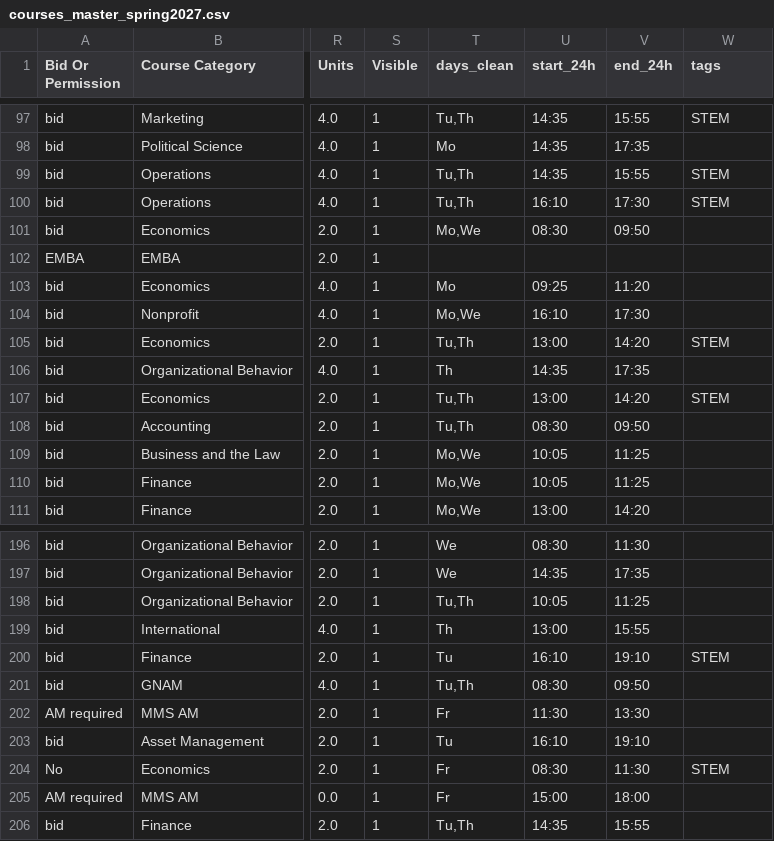
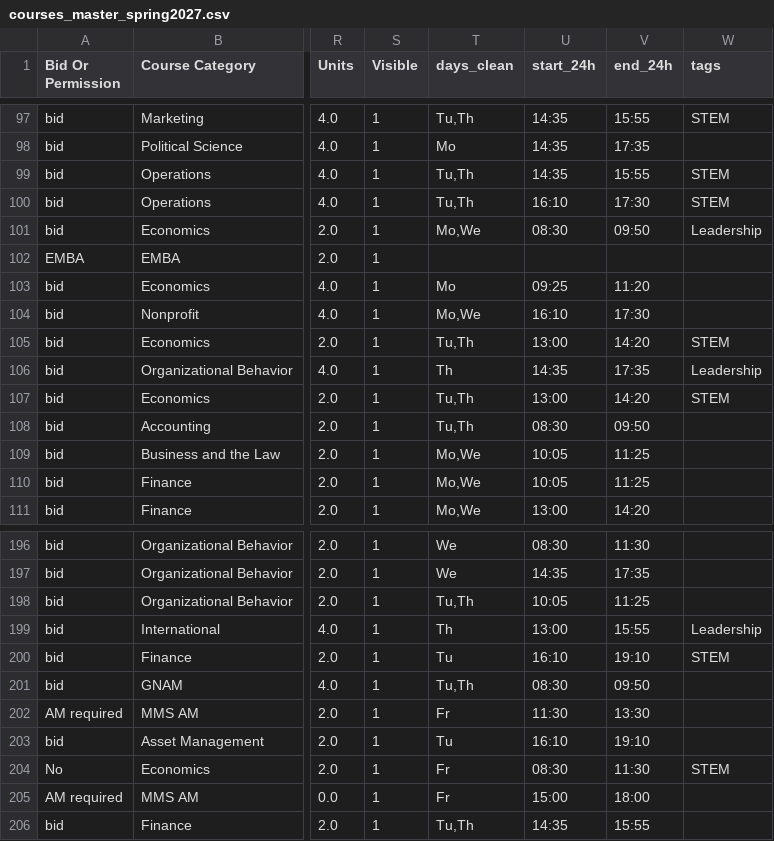
Before and after one commit to benjaminpascu/yale-som-course-planner, a CSV file: docs/data-samples/courses_master_spring2027.csv, drawn as a sheet; only a part is shown, gaps mark what is left out; the diff covers the shown part only; the diff names each change by its address in the sheet, - before the commit and + after, or states it on an @@ line.

```diff
--- a/docs/data-samples/courses_master_spring2027.csv
+++ b/docs/data-samples/courses_master_spring2027.csv
-W101 (tags): (empty)
+W101 (tags): Leadership
-W106 (tags): (empty)
+W106 (tags): Leadership
-W199 (tags): (empty)
+W199 (tags): Leadership
```
Also changed, not shown: 11 edited cells elsewhere in this file, docs/data-samples/courses_master_fall2026.csv, 5 other files.
